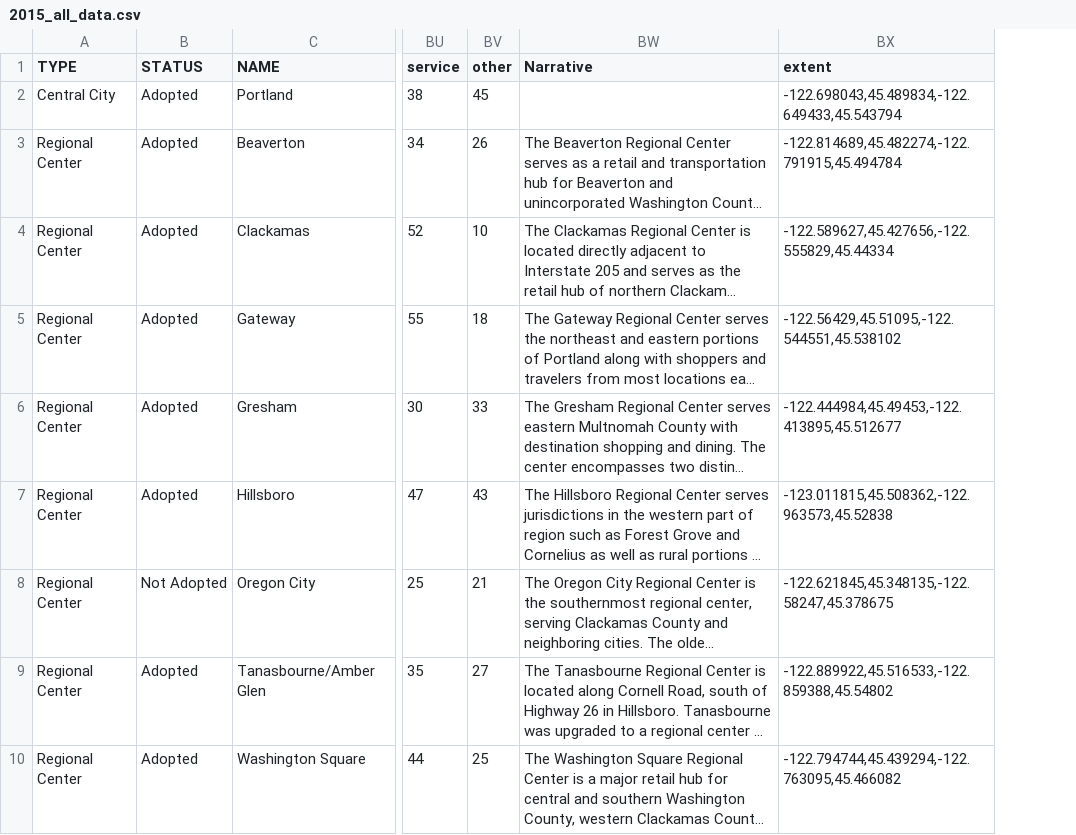
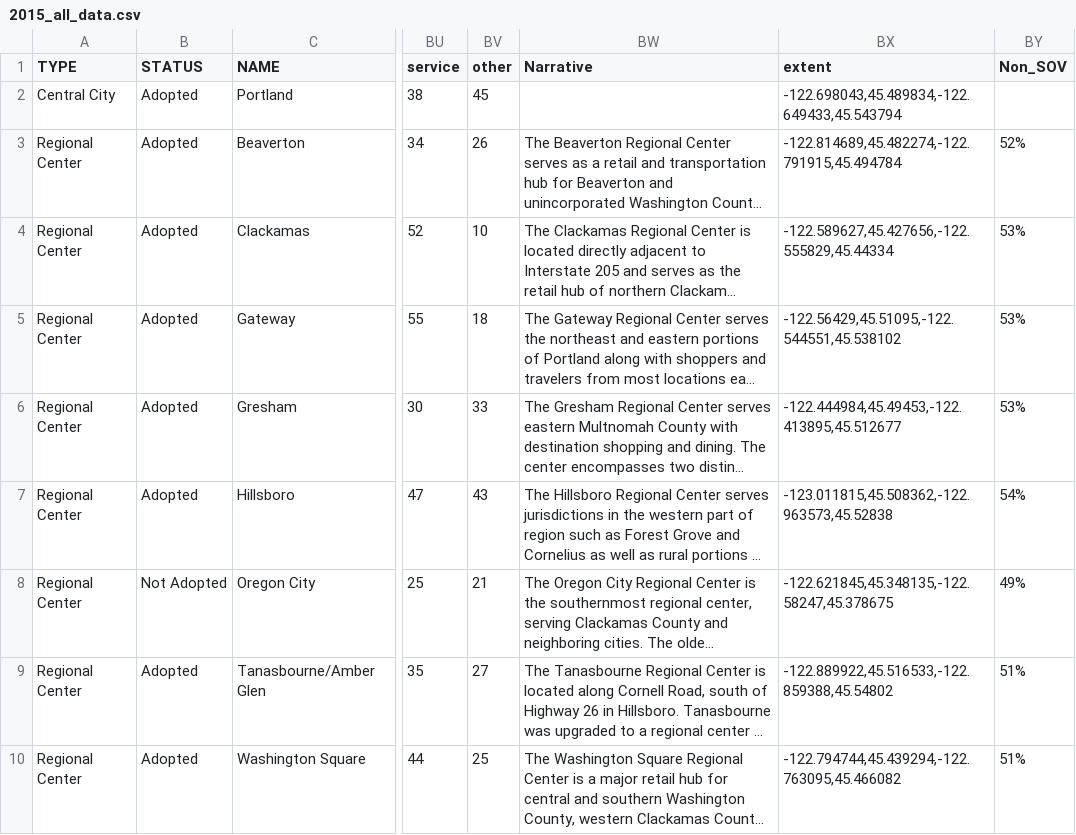
Before and after one commit to sainsb/centers_atlas, a CSV file: python/2015_all_data.csv, drawn as a sheet; only a part is shown, gaps mark what is left out; long unchanged cells end in …; the diff names each change by its address in the sheet, - before the commit and + after, or states it on an @@ line.

```diff
--- a/python/2015_all_data.csv
+++ b/python/2015_all_data.csv
+column BY (Non_SOV), rows 3-10: 52% | 53% | 53% | 53% | 54% | 49% | 51% | 51%
```
Also changed, not shown: python/2011_all_data.csv, 10 other files.
